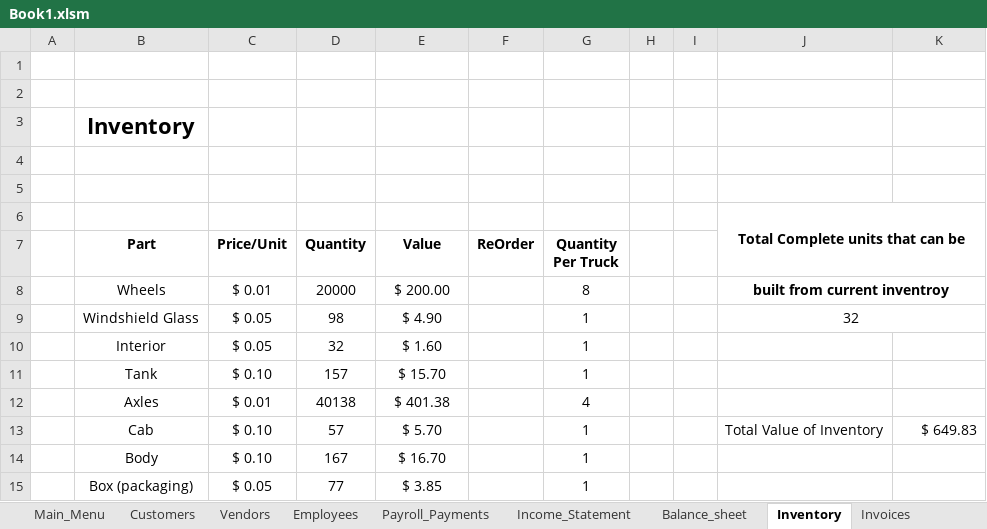
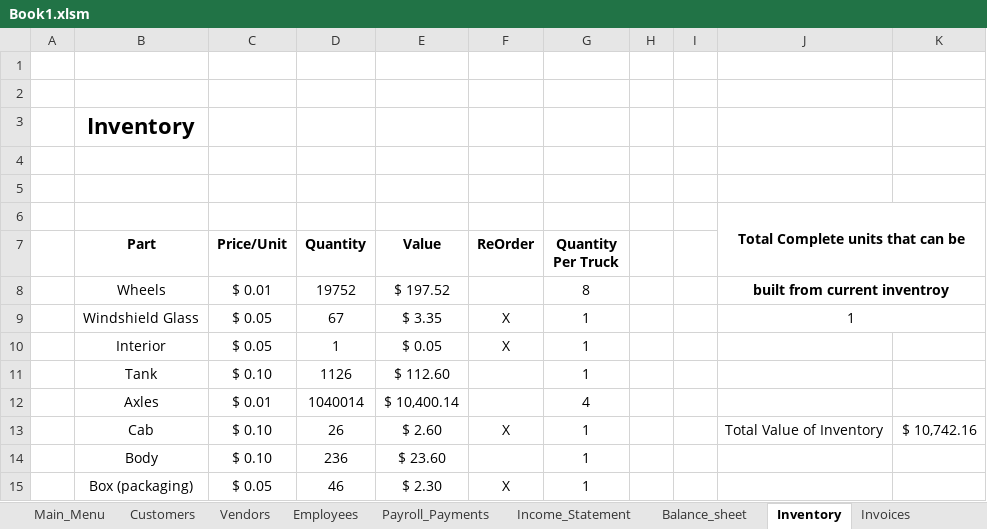
Before and after one commit to sidharthvaitha/TE566, an Excel workbook: Book1.xlsm, sheet Inventory, drawn as a sheet; values as stored, in another font and other column widths than the file's, no borders; charts and pictures not drawn; removed rows and columns are numbered as before the commit, all else as after; the diff names each change by its address in the sheet, - before the commit and + after, or states it on an @@ line.

```diff
--- a/Book1.xlsm (sheet Inventory)
+++ b/Book1.xlsm (sheet Inventory)
-D8 (Quantity): 20000
+D8 (Quantity): 19752
-E8 (Value): $ 200.00
+E8 (Value): $ 197.52
-row 9:  | Windshield Glass | $ 0.05 | 98 | $ 4.90 |  | 1 |  |  | 32
-row 10:  | Interior | $ 0.05 | 32 | $ 1.60 |  | 1
+row 9:  | Windshield Glass | $ 0.05 | 67 | $ 3.35 | X | 1 |  |  | 1
+row 10:  | Interior | $ 0.05 | 1 | $ 0.05 | X | 1
-D11 (Quantity): 157
+D11 (Quantity): 1126
-E11 (Value): $ 15.70
+E11 (Value): $ 112.60
-D12 (Quantity): 40138
+D12 (Quantity): 1040014
-E12 (Value): $ 401.38
+E12 (Value): $ 10,400.14
-D13 (Quantity): 57
+D13 (Quantity): 26
-E13 (Value): $ 5.70
+E13 (Value): $ 2.60
-F13 (ReOrder): (empty)
+F13 (ReOrder): X
-K13: $ 649.83
+K13: $ 10,742.16
-D14 (Quantity): 167
+D14 (Quantity): 236
-E14 (Value): $ 16.70
+E14 (Value): $ 23.60
-D15 (Quantity): 77
+D15 (Quantity): 46
-E15 (Value): $ 3.85
+E15 (Value): $ 2.30
-F15 (ReOrder): (empty)
+F15 (ReOrder): X
```
Also changed, not shown: sheet Purchase_Orders, sheet Invoices, sheet Balance_sheet, sheet Income_Statement, formulas that keep their value, charts or pictures.
